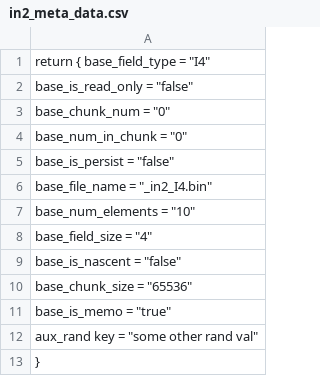
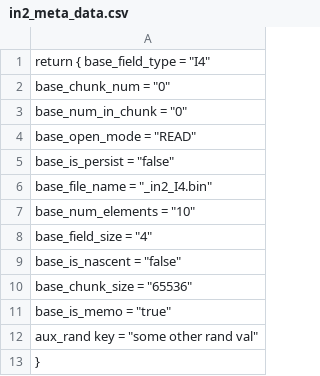
Before and after one commit to itsinder/Q, a CSV file: experimental/lua-5.1.5/c_modules/in2_meta_data.csv, drawn as a sheet.

```diff
--- a/experimental/lua-5.1.5/c_modules/in2_meta_data.csv
+++ b/experimental/lua-5.1.5/c_modules/in2_meta_data.csv
@@ -1,5 +1,5 @@
  return { base_field_type = "I4",
-base_is_read_only = "false",
 base_chunk_num = "0",
 base_num_in_chunk = "0",
+base_open_mode = "READ",
 base_is_persist = "false",
```
Also changed, not shown: experimental/lua-5.1.5/c_modules/in1_meta_data.csv, 1 other file.
